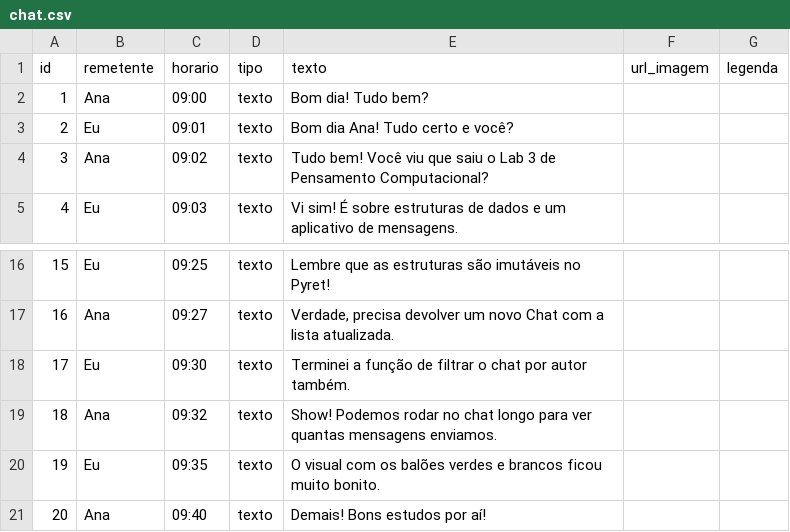
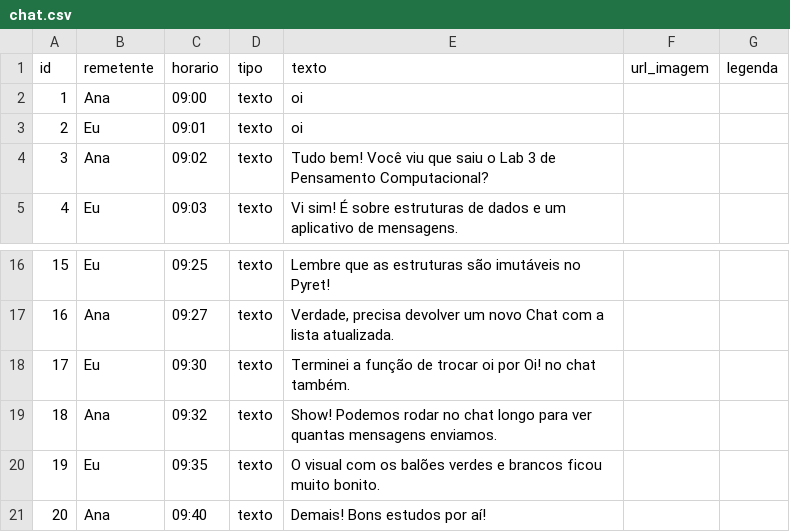
Before and after one commit to LucasAlegre/pensamento-computacional, a CSV file: src/data/labs/2026-2/chat.csv, drawn as a sheet; only a part is shown, gaps mark what is left out.

```diff
--- a/src/data/labs/2026-2/chat.csv
+++ b/src/data/labs/2026-2/chat.csv
@@ -1,4 +1,4 @@
 id,remetente,horario,tipo,texto,url_imagem,legenda
-1,Ana,09:00,texto,"Bom dia! Tudo bem?",,
-2,Eu,09:01,texto,"Bom dia Ana! Tudo certo e você?",,
+1,Ana,09:00,texto,"oi",,
+2,Eu,09:01,texto,"oi",,
 3,Ana,09:02,texto,"Tudo bem! Você viu que saiu o Lab 3 de Pensamento Computacional?",,
@@ -17,3 +17,3 @@ id,remetente,horario,tipo,texto,url_imagem,legenda
 16,Ana,09:27,texto,"Verdade, precisa devolver um novo Chat com a lista atualizada.",,
-17,Eu,09:30,texto,"Terminei a função de filtrar o chat por autor também.",,
+17,Eu,09:30,texto,"Terminei a função de trocar oi por Oi! no chat também.",,
 18,Ana,09:32,texto,"Show! Podemos rodar no chat longo para ver quantas mensagens enviamos.",,
```
Also changed, not shown: 6 other files.
